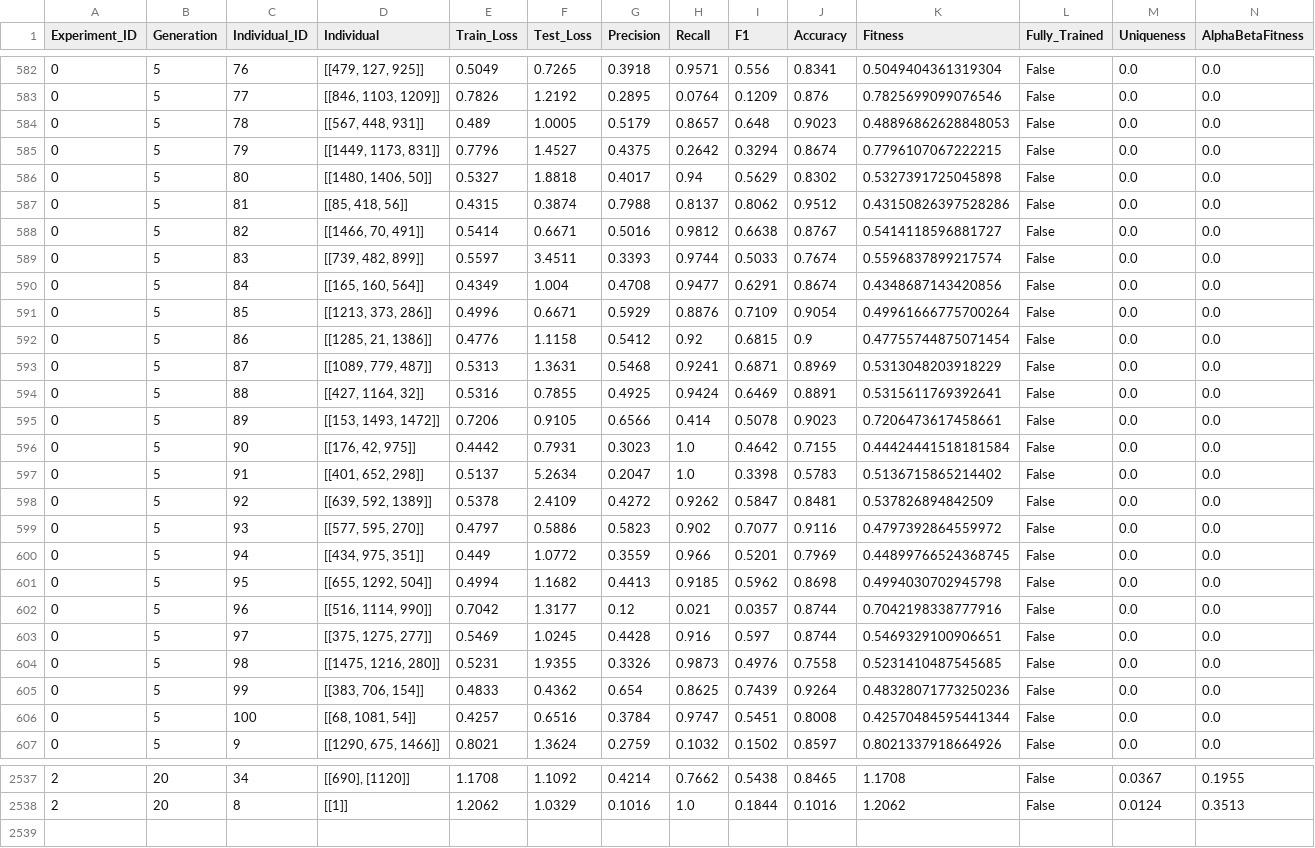
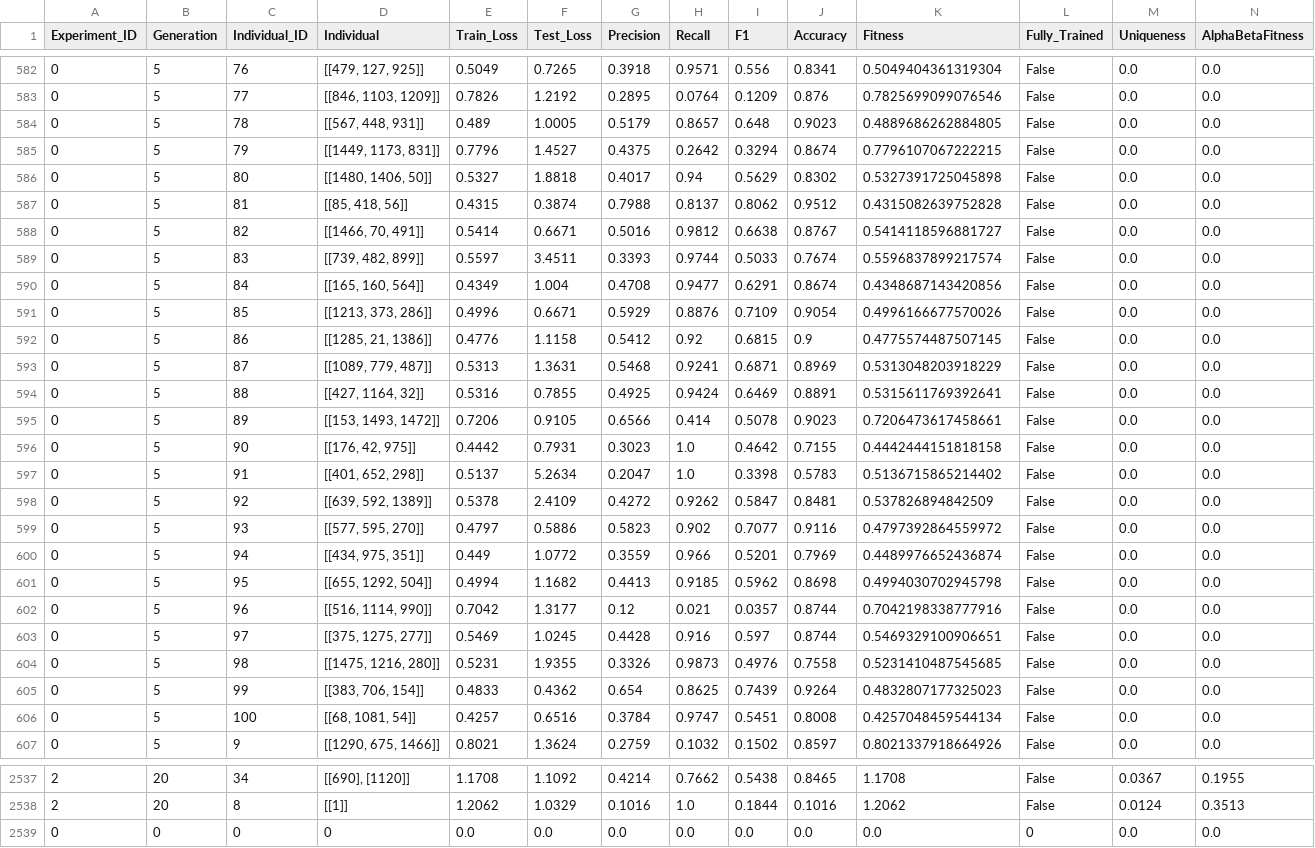
Before and after one commit to emilhar/signal_fusion_nas, a CSV file: SLEAP/Logs/OLogs/IndividualLog.csv, drawn as a sheet; only a part is shown, gaps mark what is left out; the diff covers the shown part only.

```diff
--- a/SLEAP/Logs/OLogs/IndividualLog.csv
+++ b/SLEAP/Logs/OLogs/IndividualLog.csv
@@ -583,6 +583,6 @@ Experiment_ID,Generation,Individual_ID,Individual,Train_Loss,Test_Loss,Precision
 0,5,77,"[[846, 1103, 1209]]",0.7826,1.2192,0.2895,0.0764,0.1209,0.876,0.7825699099076546,False,0.0,0.0
-0,5,78,"[[567, 448, 931]]",0.489,1.0005,0.5179,0.8657,0.648,0.9023,0.48896862628848053,False,0.0,0.0
+0,5,78,"[[567, 448, 931]]",0.489,1.0005,0.5179,0.8657,0.648,0.9023,0.4889686262884805,False,0.0,0.0
 0,5,79,"[[1449, 1173, 831]]",0.7796,1.4527,0.4375,0.2642,0.3294,0.8674,0.7796107067222215,False,0.0,0.0
 0,5,80,"[[1480, 1406, 50]]",0.5327,1.8818,0.4017,0.94,0.5629,0.8302,0.5327391725045898,False,0.0,0.0
-0,5,81,"[[85, 418, 56]]",0.4315,0.3874,0.7988,0.8137,0.8062,0.9512,0.43150826397528286,False,0.0,0.0
+0,5,81,"[[85, 418, 56]]",0.4315,0.3874,0.7988,0.8137,0.8062,0.9512,0.4315082639752828,False,0.0,0.0
 0,5,82,"[[1466, 70, 491]]",0.5414,0.6671,0.5016,0.9812,0.6638,0.8767,0.5414118596881727,False,0.0,0.0
@@ -590,4 +590,4 @@ Experiment_ID,Generation,Individual_ID,Individual,Train_Loss,Test_Loss,Precision
 0,5,84,"[[165, 160, 564]]",0.4349,1.004,0.4708,0.9477,0.6291,0.8674,0.4348687143420856,False,0.0,0.0
-0,5,85,"[[1213, 373, 286]]",0.4996,0.6671,0.5929,0.8876,0.7109,0.9054,0.49961666775700264,False,0.0,0.0
-0,5,86,"[[1285, 21, 1386]]",0.4776,1.1158,0.5412,0.92,0.6815,0.9,0.47755744875071454,False,0.0,0.0
+0,5,85,"[[1213, 373, 286]]",0.4996,0.6671,0.5929,0.8876,0.7109,0.9054,0.4996166677570026,False,0.0,0.0
+0,5,86,"[[1285, 21, 1386]]",0.4776,1.1158,0.5412,0.92,0.6815,0.9,0.4775574487507145,False,0.0,0.0
 0,5,87,"[[1089, 779, 487]]",0.5313,1.3631,0.5468,0.9241,0.6871,0.8969,0.5313048203918229,False,0.0,0.0
@@ -595,3 +595,3 @@ Experiment_ID,Generation,Individual_ID,Individual,Train_Loss,Test_Loss,Precision
 0,5,89,"[[153, 1493, 1472]]",0.7206,0.9105,0.6566,0.414,0.5078,0.9023,0.7206473617458661,False,0.0,0.0
-0,5,90,"[[176, 42, 975]]",0.4442,0.7931,0.3023,1.0,0.4642,0.7155,0.44424441518181584,False,0.0,0.0
+0,5,90,"[[176, 42, 975]]",0.4442,0.7931,0.3023,1.0,0.4642,0.7155,0.4442444151818158,False,0.0,0.0
 0,5,91,"[[401, 652, 298]]",0.5137,5.2634,0.2047,1.0,0.3398,0.5783,0.5136715865214402,False,0.0,0.0
@@ -599,3 +599,3 @@ Experiment_ID,Generation,Individual_ID,Individual,Train_Loss,Test_Loss,Precision
 0,5,93,"[[577, 595, 270]]",0.4797,0.5886,0.5823,0.902,0.7077,0.9116,0.4797392864559972,False,0.0,0.0
-0,5,94,"[[434, 975, 351]]",0.449,1.0772,0.3559,0.966,0.5201,0.7969,0.44899766524368745,False,0.0,0.0
+0,5,94,"[[434, 975, 351]]",0.449,1.0772,0.3559,0.966,0.5201,0.7969,0.4489976652436874,False,0.0,0.0
 0,5,95,"[[655, 1292, 504]]",0.4994,1.1682,0.4413,0.9185,0.5962,0.8698,0.4994030702945798,False,0.0,0.0
@@ -604,4 +604,4 @@ Experiment_ID,Generation,Individual_ID,Individual,Train_Loss,Test_Loss,Precision
 0,5,98,"[[1475, 1216, 280]]",0.5231,1.9355,0.3326,0.9873,0.4976,0.7558,0.5231410487545685,False,0.0,0.0
-0,5,99,"[[383, 706, 154]]",0.4833,0.4362,0.654,0.8625,0.7439,0.9264,0.48328071773250236,False,0.0,0.0
-0,5,100,"[[68, 1081, 54]]",0.4257,0.6516,0.3784,0.9747,0.5451,0.8008,0.42570484595441344,False,0.0,0.0
+0,5,99,"[[383, 706, 154]]",0.4833,0.4362,0.654,0.8625,0.7439,0.9264,0.4832807177325023,False,0.0,0.0
+0,5,100,"[[68, 1081, 54]]",0.4257,0.6516,0.3784,0.9747,0.5451,0.8008,0.4257048459544134,False,0.0,0.0
 0,5,9,"[[1290, 675, 1466]]",0.8021,1.3624,0.2759,0.1032,0.1502,0.8597,0.8021337918664926,False,0.0,0.0
@@ -2538 +2538,2 @@ Experiment_ID,Generation,Individual_ID,Individual,Train_Loss,Test_Loss,Precision
 2,20,8,[[1]],1.2062,1.0329,0.1016,1.0,0.1844,0.1016,1.2062,False,0.0124,0.3513
+0,0,0,0,0.0,0.0,0.0,0.0,0.0,0.0,0.0,0,0.0,0.0
```
Also changed, not shown: 161 edited cells elsewhere in this file, SLEAP/Logs/OLogs/GenerationStatsLog.csv, 4 other files.
